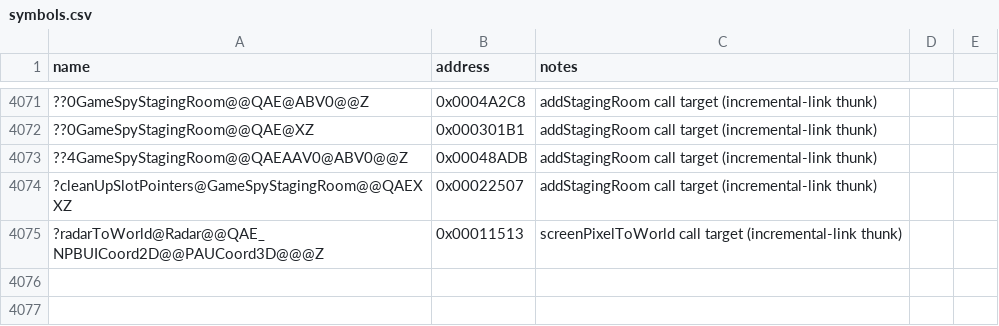
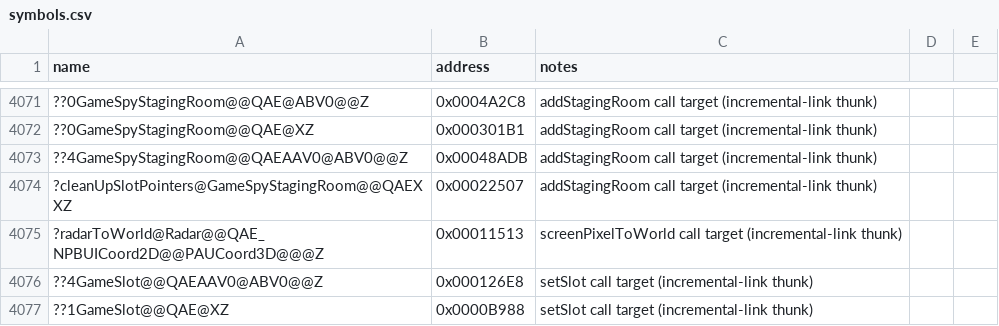
Before and after one commit to Doble-K/Open-BFME-1, a CSV file: reverse/symbols.csv, drawn as a sheet; only a part is shown, gaps mark what is left out; the diff names each change by its address in the sheet, - before the commit and + after, or states it on an @@ line.

```diff
--- a/reverse/symbols.csv
+++ b/reverse/symbols.csv
+row 4076: ??4GameSlot@@QAEAAV0@ABV0@@Z | 0x000126E8 | setSlot call target (incremental-link thunk)
+row 4077: ??1GameSlot@@QAE@XZ | 0x0000B988 | setSlot call target (incremental-link thunk)
```
Also changed, not shown: 5 other files.
